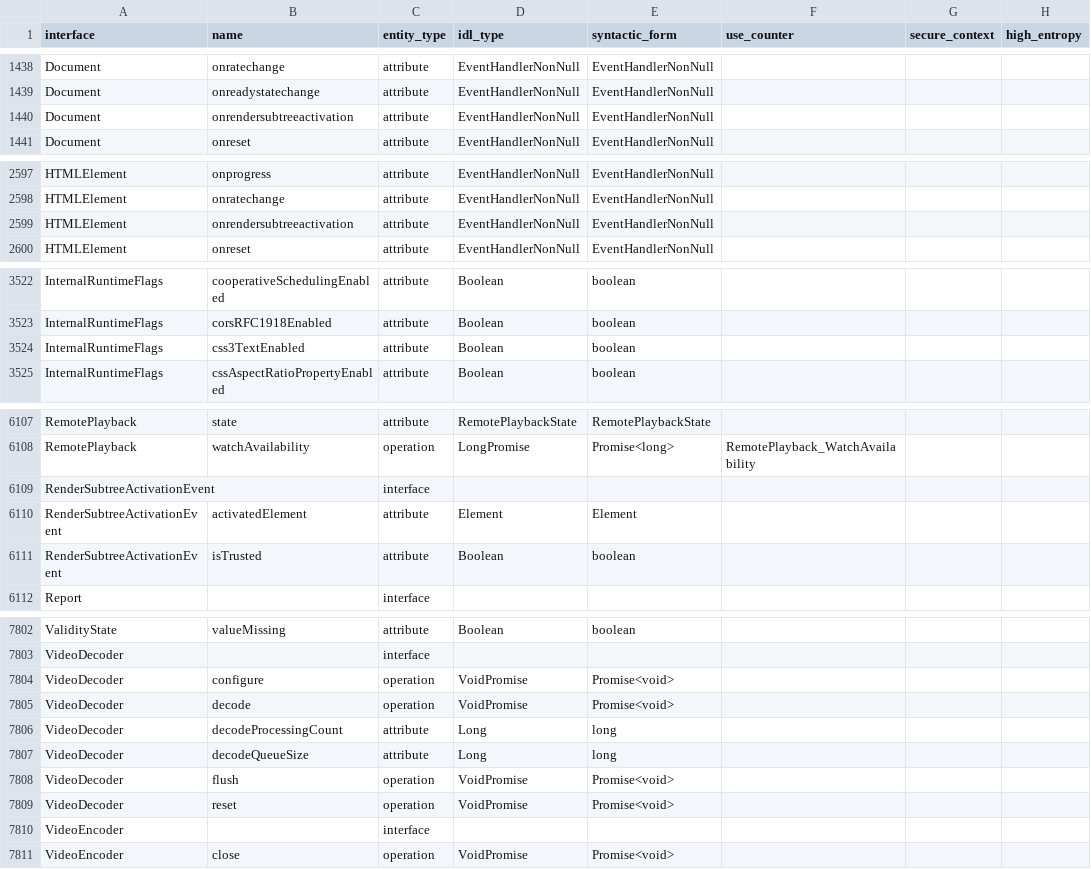
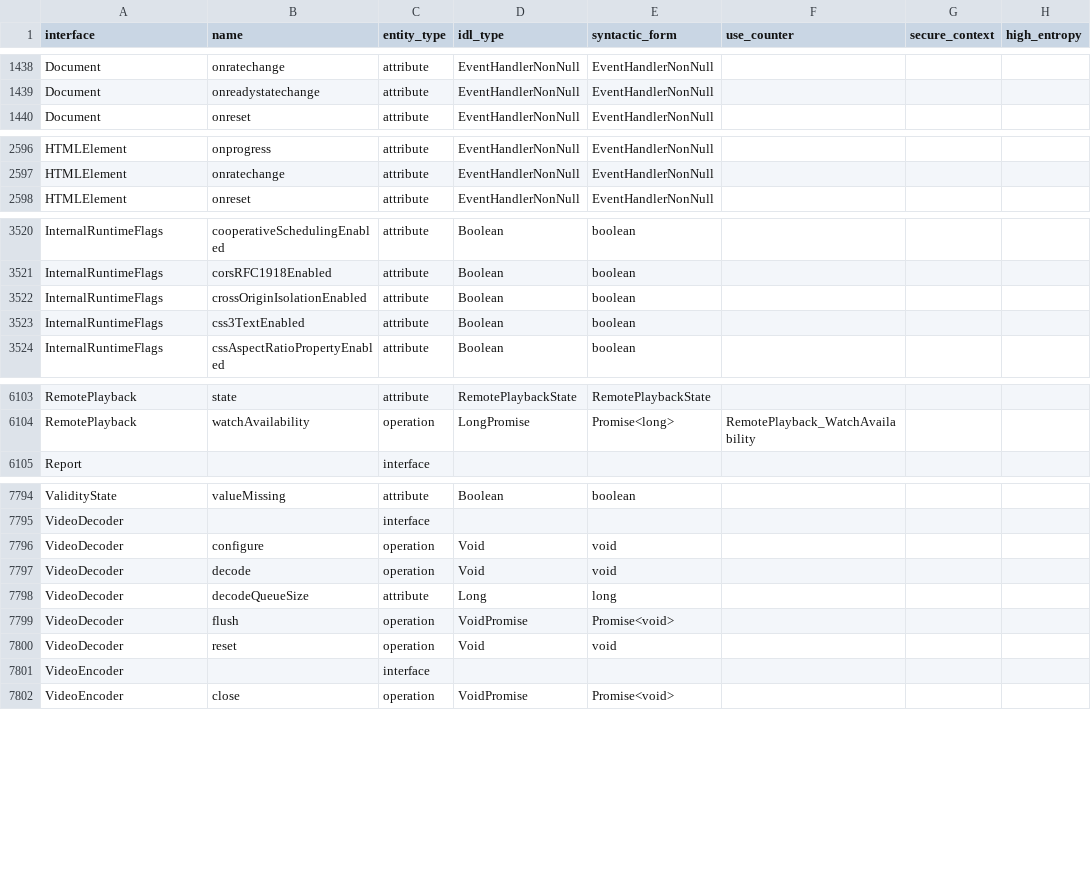
Before and after one commit to asankah/chromium-api-list, a CSV file: chromium_api_list.csv, drawn as a sheet; only a part is shown, gaps mark what is left out; the diff covers the shown part only.

```diff
--- a/chromium_api_list.csv
+++ b/chromium_api_list.csv
@@ -1439,3 +1439,2 @@ Document,onratechange,attribute,EventHandlerNonNull,EventHandlerNonNull,,,
 Document,onreadystatechange,attribute,EventHandlerNonNull,EventHandlerNonNull,,,
-Document,onrendersubtreeactivation,attribute,EventHandlerNonNull,EventHandlerNonNull,,,
 Document,onreset,attribute,EventHandlerNonNull,EventHandlerNonNull,,,
@@ -2598,3 +2597,2 @@ HTMLElement,onprogress,attribute,EventHandlerNonNull,EventHandlerNonNull,,,
 HTMLElement,onratechange,attribute,EventHandlerNonNull,EventHandlerNonNull,,,
-HTMLElement,onrendersubtreeactivation,attribute,EventHandlerNonNull,EventHandlerNonNull,,,
 HTMLElement,onreset,attribute,EventHandlerNonNull,EventHandlerNonNull,,,
@@ -3523,2 +3521,3 @@ InternalRuntimeFlags,cooperativeSchedulingEnabled,attribute,Boolean,boolean,,,
 InternalRuntimeFlags,corsRFC1918Enabled,attribute,Boolean,boolean,,,
+InternalRuntimeFlags,crossOriginIsolationEnabled,attribute,Boolean,boolean,,,
 InternalRuntimeFlags,css3TextEnabled,attribute,Boolean,boolean,,,
@@ -6108,5 +6104,2 @@ RemotePlayback,state,attribute,RemotePlaybackState,RemotePlaybackState,,,
 RemotePlayback,watchAvailability,operation,LongPromise,Promise<long>,RemotePlayback_WatchAvailability,,
-RenderSubtreeActivationEvent,,interface,,,,,
-RenderSubtreeActivationEvent,activatedElement,attribute,Element,Element,,,
-RenderSubtreeActivationEvent,isTrusted,attribute,Boolean,boolean,,,
 Report,,interface,,,,,
@@ -7803,8 +7795,7 @@ ValidityState,valueMissing,attribute,Boolean,boolean,,,
 VideoDecoder,,interface,,,,,
-VideoDecoder,configure,operation,VoidPromise,Promise<void>,,,
-VideoDecoder,decode,operation,VoidPromise,Promise<void>,,,
-VideoDecoder,decodeProcessingCount,attribute,Long,long,,,
+VideoDecoder,configure,operation,Void,void,,,
+VideoDecoder,decode,operation,Void,void,,,
 VideoDecoder,decodeQueueSize,attribute,Long,long,,,
 VideoDecoder,flush,operation,VoidPromise,Promise<void>,,,
-VideoDecoder,reset,operation,VoidPromise,Promise<void>,,,
+VideoDecoder,reset,operation,Void,void,,,
 VideoEncoder,,interface,,,,,
```
Also changed, not shown: 2 added rows and 5 removed rows elsewhere in this file.
